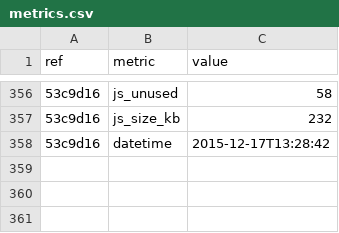
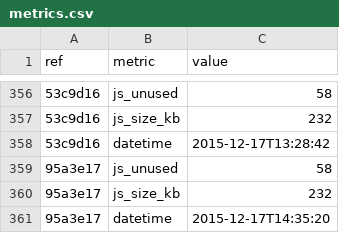
Before and after one commit to whybug/whybug-server, a CSV file: metrics.csv, drawn as a sheet; only a part is shown, gaps mark what is left out; the diff names each change by its address in the sheet, - before the commit and + after, or states it on an @@ line.

Commit message:
Update metrics

```diff
--- a/metrics.csv
+++ b/metrics.csv
+row 359: 95a3e17 | js_unused | 58
+row 360: 95a3e17 | js_size_kb | 232
+row 361: 95a3e17 | datetime | 2015-12-17T14:35:20
```
